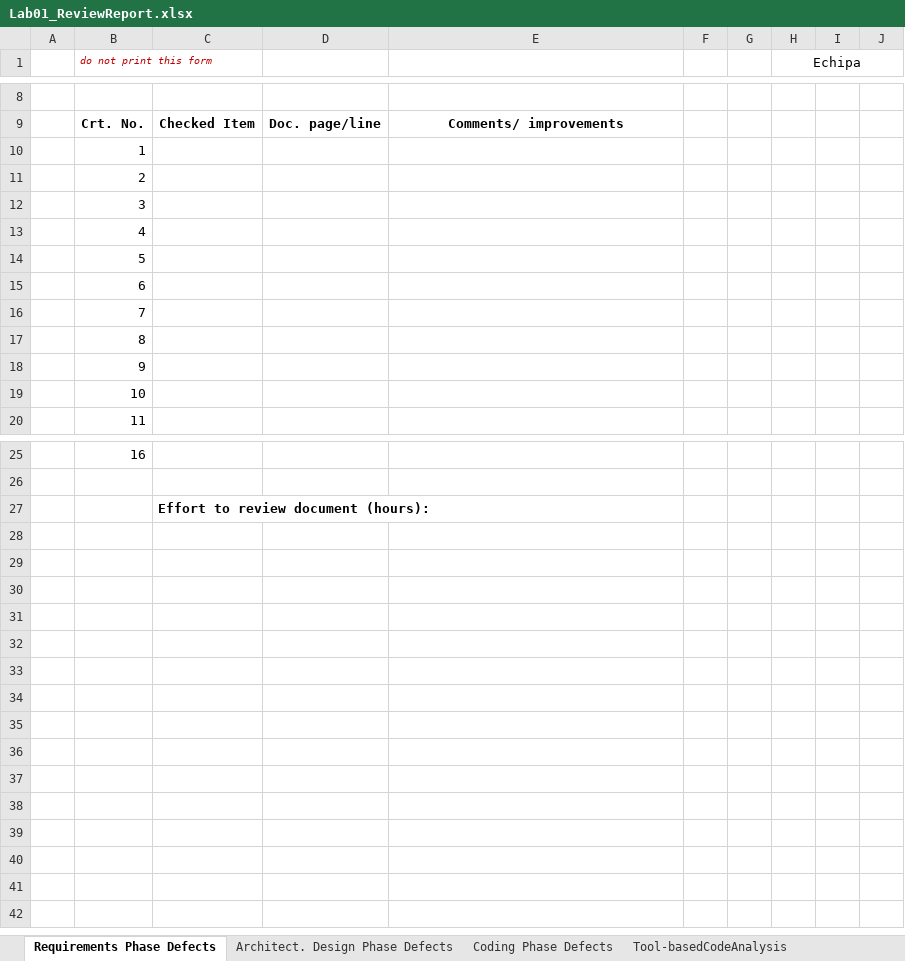
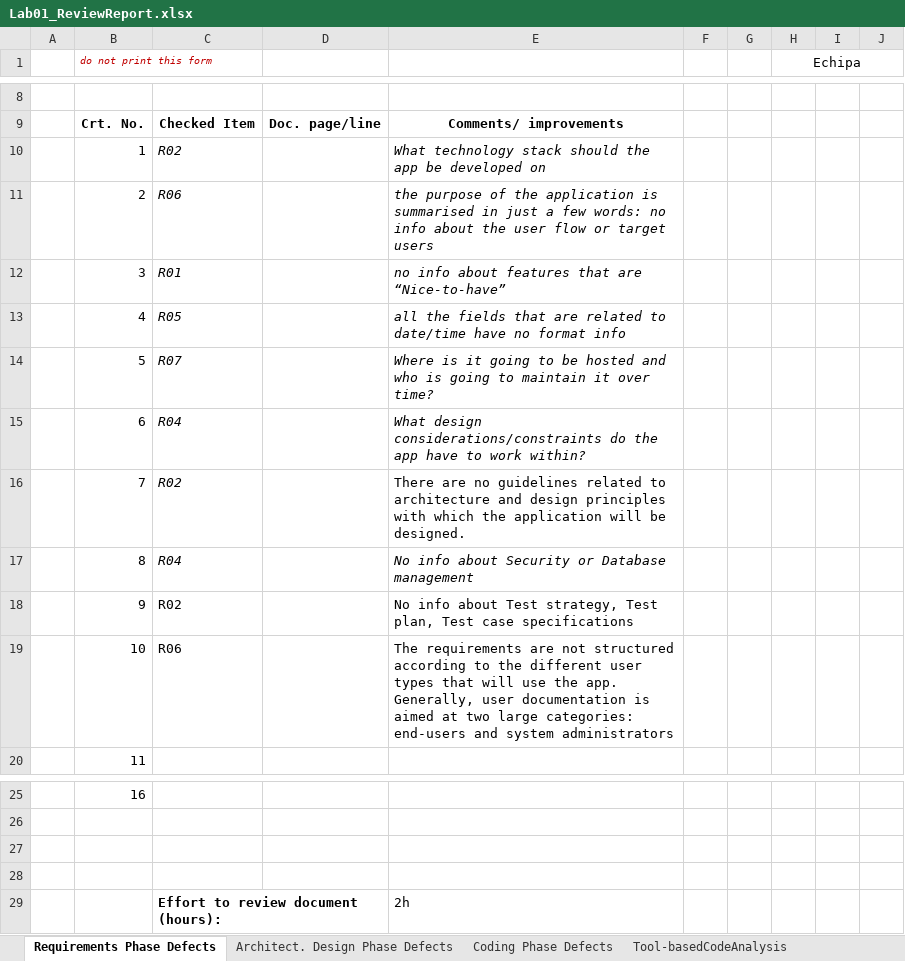
Before and after one commit to GagiuFilip1/VVSS, an Excel workbook: Docs/Lab01/Lab01_ReviewReport.xlsx, sheet Requirements Phase Defects, drawn as a sheet; only a part is shown, gaps mark what is left out; values as stored, in another font and other column widths than the file's, no borders; removed rows and columns are numbered as before the commit, all else as after; the diff names each change by its address in the sheet, - before the commit and + after, or states it on an @@ line.

```diff
--- a/Docs/Lab01/Lab01_ReviewReport.xlsx (sheet Requirements Phase Defects)
+++ b/Docs/Lab01/Lab01_ReviewReport.xlsx (sheet Requirements Phase Defects)
-row 10:  | 1
-row 11:  | 2
-row 12:  | 3
-row 13:  | 4
-row 14:  | 5
-row 15:  | 6
-row 16:  | 7
-row 17:  | 8
-row 18:  | 9
-row 19:  | 10
+row 10:  | 1 | R02 |  | What technology stack should the app be developed on
+row 11:  | 2 | R06 |  | the purpose of the application is summarised in just a few words: no info about the user flow or target users
+row 12:  | 3 | R01 |  | no info about features that are “Nice-to-have”
+row 13:  | 4 | R05 |  | all the fields that are related to date/time have no format info
+row 14:  | 5 | R07 |  | Where is it going to be hosted and who is going to maintain it over time?
+row 15:  | 6 | R04 |  | What design considerations/constraints do the app have to work within?
+row 16:  | 7 | R02 |  | There are no guidelines related to architecture and design principles with which the application will be designed.
+row 17:  | 8 | R04 |  | No info about Security or Database management
+row 18:  | 9 | R02 |  | No info about Test strategy, Test plan, Test case specifications
+row 19:  | 10 | R06 |  | The requirements are not structured according to the different user types that will use the app. Generally, user documentation is aimed at two large categories: end-users and system administrators
-C27: Effort to review document (hours):
+C27: (empty)
+row 28: (empty)
+row 29:  |  | Effort to review document (hours): |  | 2h
```
Also changed, not shown: sheet Architect. Design Phase Defects, sheet Coding Phase Defects, sheet Tool-basedCodeAnalysis, formulas that keep their value.
